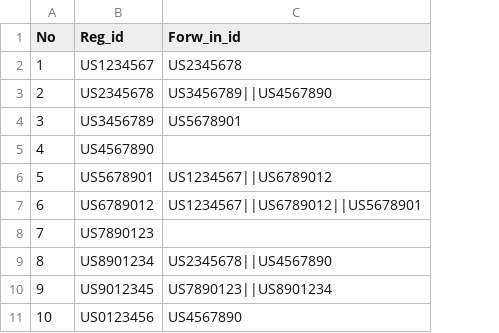
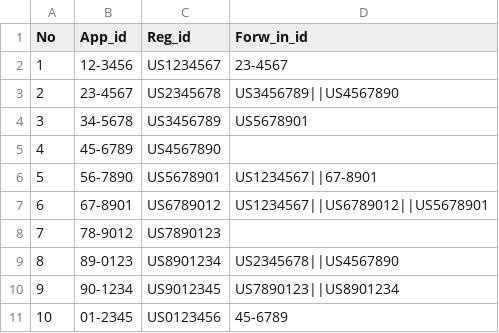
Before and after one commit to lee-ju/techflow, a CSV file: techflow/sample_dataset/sample_forw.csv, drawn as a sheet; addresses are those after the commit; the diff names each change by its address in the sheet, - before the commit and + after, or states it on an @@ line.

```diff
--- a/techflow/sample_dataset/sample_forw.csv
+++ b/techflow/sample_dataset/sample_forw.csv
+column B (App_id), rows 2-11: 12-3456 | 23-4567 | 34-5678 | 45-6789 | 56-7890 | 67-8901 | 78-9012 | 89-0123 | 90-1234 | 01-2345
-D2 (Forw_in_id): US2345678
+D2 (Forw_in_id): 23-4567
-D6 (Forw_in_id): US1234567||US6789012
+D6 (Forw_in_id): US1234567||67-8901
-D11 (Forw_in_id): US4567890
+D11 (Forw_in_id): 45-6789
```
Also changed, not shown: 2 other files.
